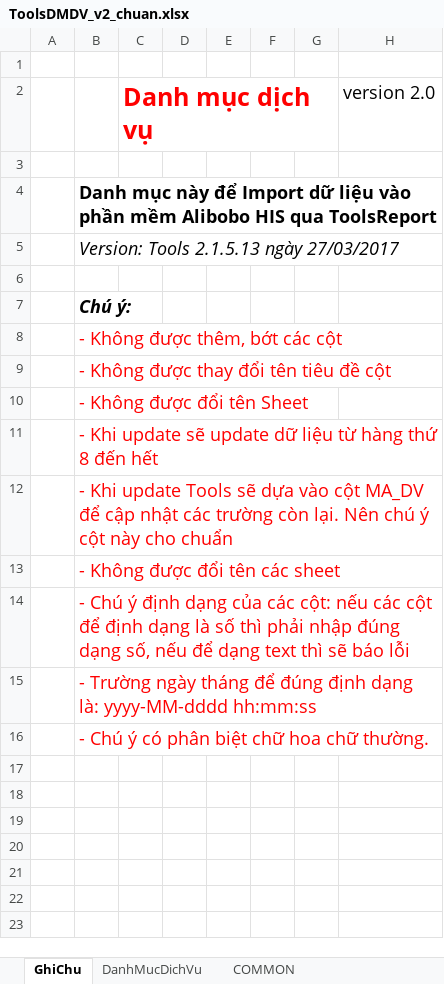
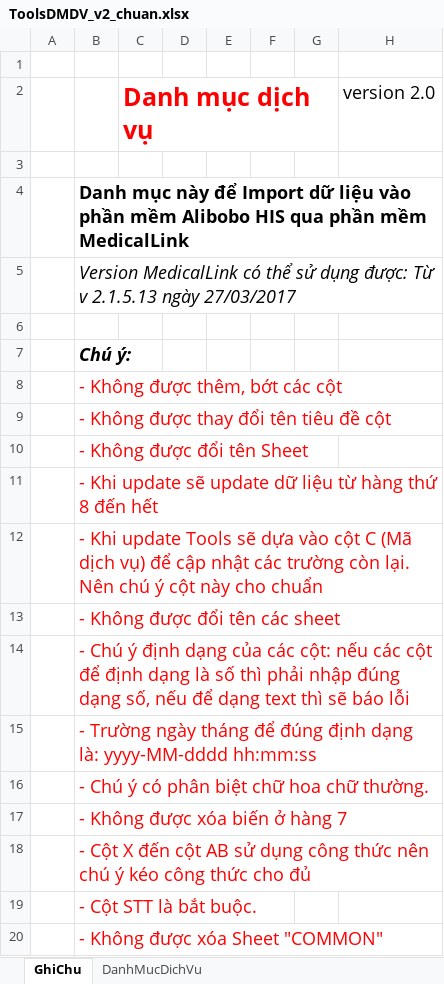
Before and after one commit to gaconleocay/MedicalLink, an Excel workbook: MedicalLink/Documents/ToolsDMDV_v2_chuan.xlsx, sheet GhiChu, drawn as a sheet; values as stored, in another font and other column widths than the file's, no borders; the diff names each change by its address in the sheet, - before the commit and + after, or states it on an @@ line.

```diff
--- a/MedicalLink/Documents/ToolsDMDV_v2_chuan.xlsx (sheet GhiChu)
+++ b/MedicalLink/Documents/ToolsDMDV_v2_chuan.xlsx (sheet GhiChu)
@@ sheet tab hidden: COMMON @@
-B4: …HIS qua ToolsReport
+B4: …HIS qua phần mềm MedicalLink
-B5: Version: Tools 2.1.5.13 ngày…
+B5: Version MedicalLink có thể sử dụng được: Từ v 2.1.5.13 ngày…
-B12: …vào cột MA_DV để cập…
+B12: …vào cột C (Mã dịch vụ) để cập…
+row 17:  | - Không được xóa biến ở hàng 7
+row 18:  | - Cột X đến cột AB sử dụng công thức nên chú ý kéo công thức cho đủ
+row 19:  | - Cột STT là bắt buộc.
+row 20:  | - Không được xóa Sheet "COMMON"
```
Also changed, not shown: sheet DanhMucDichVu, formulas that keep their value, 11 other files.
